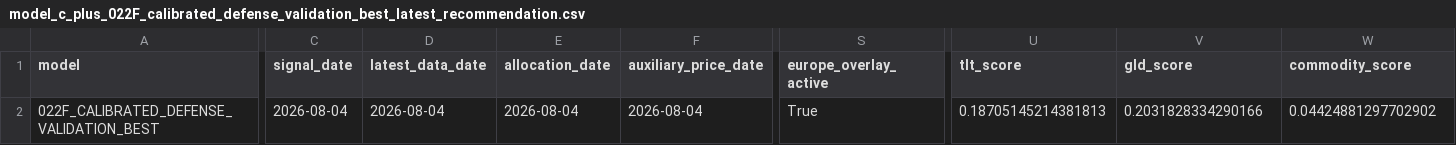
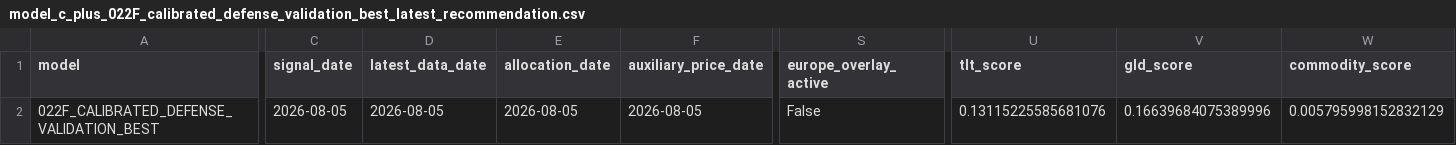
Before and after one commit to takahiko0406/github_011_alert_production_system, a CSV file: model_c_plus_022F_calibrated_defense_validation_best_latest_recommendation.csv, drawn as a sheet; only a part is shown, gaps mark what is left out; the diff covers the shown part only; the diff names each change by its address in the sheet, - before the commit and + after, or states it on an @@ line.

```diff
--- a/model_c_plus_022F_calibrated_defense_validation_best_latest_recommendation.csv
+++ b/model_c_plus_022F_calibrated_defense_validation_best_latest_recommendation.csv
-C2 (signal_date): 2026-08-04
+C2 (signal_date): 2026-08-05
-D2 (latest_data_date): 2026-08-04
+D2 (latest_data_date): 2026-08-05
-E2 (allocation_date): 2026-08-04
+E2 (allocation_date): 2026-08-05
-F2 (auxiliary_price_date): 2026-08-04
+F2 (auxiliary_price_date): 2026-08-05
-S2 (europe_overlay_active): True
+S2 (europe_overlay_active): False
-U2 (tlt_score): 0.18705145214381813
+U2 (tlt_score): 0.13115225585681076
-V2 (gld_score): 0.2031828334290166
+V2 (gld_score): 0.16639684075389996
-W2 (commodity_score): 0.04424881297702902
+W2 (commodity_score): 0.005795998152832129
```
Also changed, not shown: 24 edited cells elsewhere in this file, model_c_plus_034_execution_grade_expected_return_signal_latest_recommendation.csv, model_c_plus_current_best_with_divergence_alerts_rebalance_log.csv, 47 other files.
